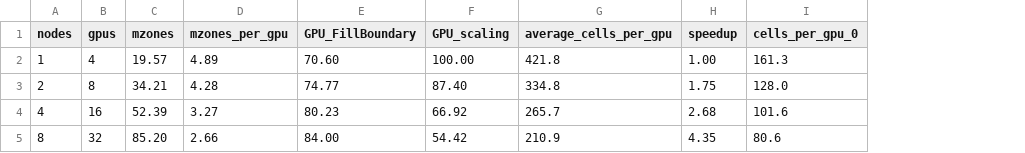
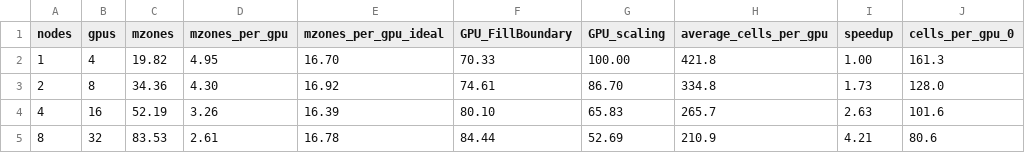
Before and after one commit to quokka-astro/quokka, a CSV file: paper/strong_scaling.csv, drawn as a sheet; only a part is shown; addresses are those after the commit; the diff names each change by its address in the sheet, - before the commit and + after, or states it on an @@ line.

```diff
--- a/paper/strong_scaling.csv
+++ b/paper/strong_scaling.csv
+column E (mzones_per_gpu_ideal), rows 2-5: 16.70 | 16.92 | 16.39 | 16.78
-C2 (mzones): 19.57
+C2 (mzones): 19.82
-D2 (mzones_per_gpu): 4.89
+D2 (mzones_per_gpu): 4.95
-F2 (GPU_FillBoundary): 70.60
+F2 (GPU_FillBoundary): 70.33
-C3 (mzones): 34.21
+C3 (mzones): 34.36
-D3 (mzones_per_gpu): 4.28
+D3 (mzones_per_gpu): 4.30
-F3 (GPU_FillBoundary): 74.77
+F3 (GPU_FillBoundary): 74.61
-G3 (GPU_scaling): 87.40
+G3 (GPU_scaling): 86.70
-I3 (speedup): 1.75
+I3 (speedup): 1.73
-C4 (mzones): 52.39
+C4 (mzones): 52.19
-D4 (mzones_per_gpu): 3.27
+D4 (mzones_per_gpu): 3.26
-F4 (GPU_FillBoundary): 80.23
+F4 (GPU_FillBoundary): 80.10
-G4 (GPU_scaling): 66.92
+G4 (GPU_scaling): 65.83
-I4 (speedup): 2.68
+I4 (speedup): 2.63
-C5 (mzones): 85.20
+C5 (mzones): 83.53
-D5 (mzones_per_gpu): 2.66
+D5 (mzones_per_gpu): 2.61
-F5 (GPU_FillBoundary): 84.00
+F5 (GPU_FillBoundary): 84.44
-G5 (GPU_scaling): 54.42
+G5 (GPU_scaling): 52.69
-I5 (speedup): 4.35
+I5 (speedup): 4.21
```
Also changed, not shown: paper/weak_scaling_hydro.csv, paper/weak_scaling_hydro_plm.csv, 6 other files.
